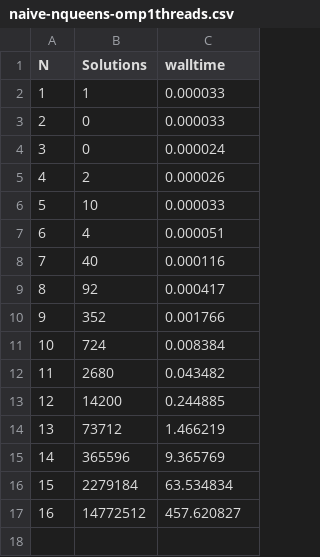
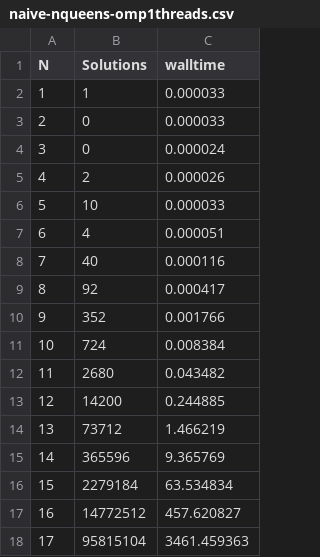
Before and after one commit to Buchenherz/uibk_parsys_19, a CSV file: proseminar/09/statistics/naive-nqueens-omp1threads.csv, drawn as a sheet; the diff names each change by its address in the sheet, - before the commit and + after, or states it on an @@ line.

```diff
--- a/proseminar/09/statistics/naive-nqueens-omp1threads.csv
+++ b/proseminar/09/statistics/naive-nqueens-omp1threads.csv
+row 18: 17 | 95815104 | 3461.459363
```
Also changed, not shown: proseminar/09/statistics/naive-nqueens-omp7threads.csv, proseminar/09/statistics/naive-nqueens-omp8threads.csv, 5 other files.
